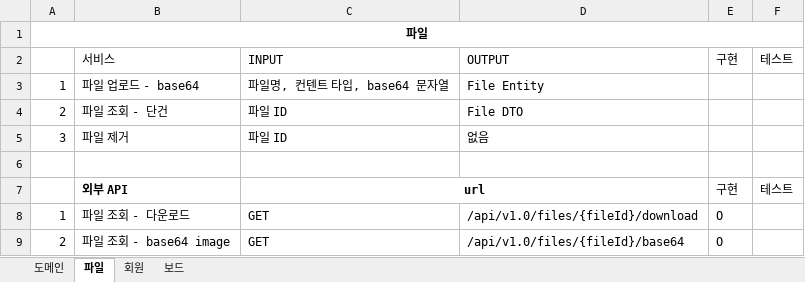
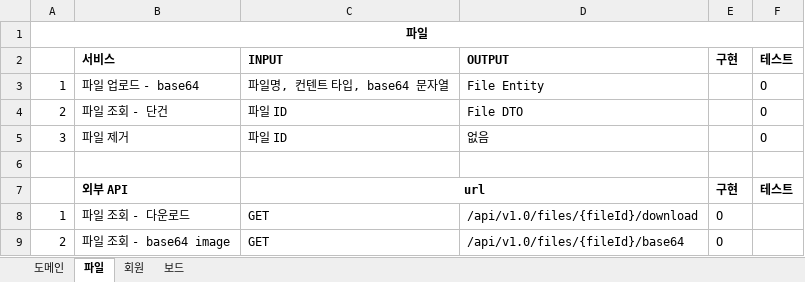
Before and after one commit to JuJin1324/mvc-starter, an Excel workbook: docs/mvc-starter 도메인 정의.xlsx, sheet 파일, drawn as a sheet; values as stored, in another font and other column widths than the file's, no borders; the diff names each change by its address in the sheet, - before the commit and + after, or states it on an @@ line.

```diff
--- a/docs/mvc-starter 도메인 정의.xlsx (sheet 파일)
+++ b/docs/mvc-starter 도메인 정의.xlsx (sheet 파일)
-B2:F2 bold: off
+B2:F2 bold: on
-F3:F5: (empty)
+F3:F5: O
-E7:F7 bold: off
+E7:F7 bold: on
```
Also changed, not shown: sheet 보드, sheet 회원, sheet 도메인, 3 other files.
